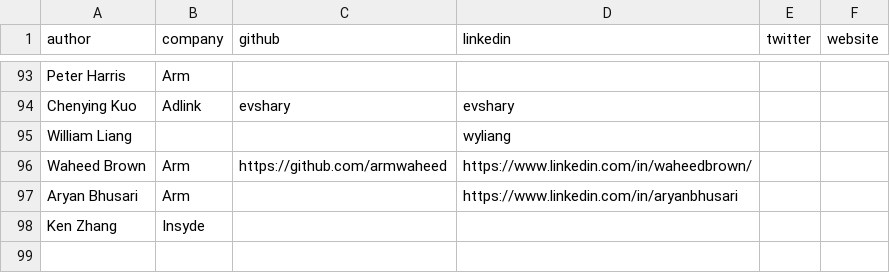
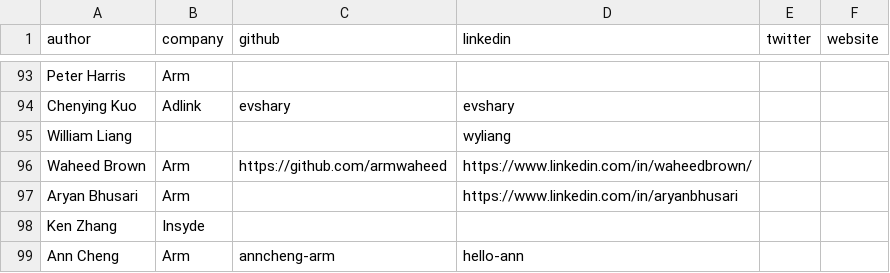
Before and after one commit to geremyCohen/arm-learning-paths, a CSV file: assets/contributors.csv, drawn as a sheet; only a part is shown, gaps mark what is left out; the diff names each change by its address in the sheet, - before the commit and + after, or states it on an @@ line.

```diff
--- a/assets/contributors.csv
+++ b/assets/contributors.csv
+row 99: Ann Cheng | Arm | anncheng-arm | hello-ann
```
Also changed, not shown: 5 other files.
